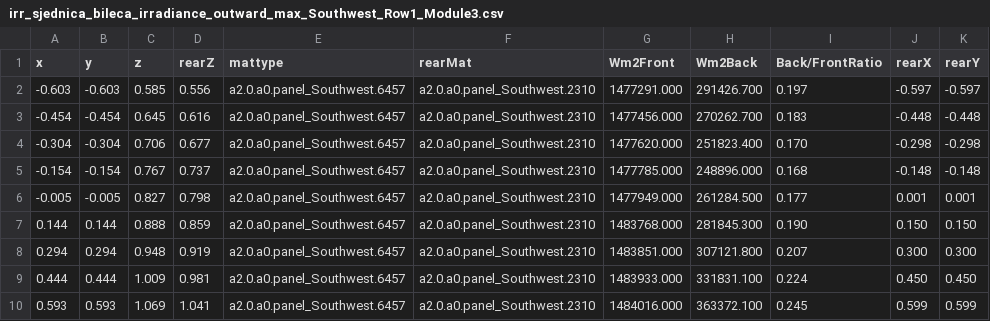
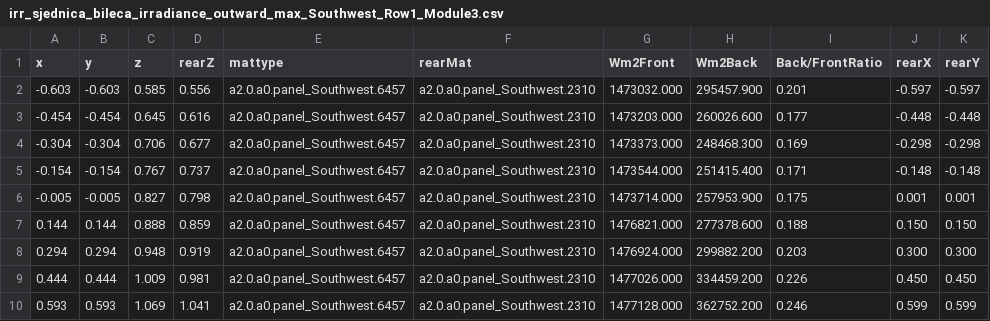
Before and after one commit to ruledicaprio/sjednica-hybrid-solar, a CSV file: moja_solar_ograda/EPWs/sjednica_bileca_irradiance_outward_max/results/irr_sjednica_bileca_irradiance_outward_max_Southwest_Row1_Module3.csv, drawn as a sheet.

```diff
--- a/moja_solar_ograda/EPWs/sjednica_bileca_irradiance_outward_max/results/irr_sjednica_bileca_irradiance_outward_max_Southwest_Row1_Module3.csv
+++ b/moja_solar_ograda/EPWs/sjednica_bileca_irradiance_outward_max/results/irr_sjednica_bileca_irradiance_outward_max_Southwest_Row1_Module3.csv
@@ -1,10 +1,10 @@
 x,y,z,rearZ,mattype,rearMat,Wm2Front,Wm2Back,Back/FrontRatio,rearX,rearY
--0.603,-0.603,0.585,0.556,a2.0.a0.panel_Southwest.6457,a2.0.a0.panel_Southwest.2310,1477291.000,291426.700,0.197,-0.597,-0.597
--0.454,-0.454,0.645,0.616,a2.0.a0.panel_Southwest.6457,a2.0.a0.panel_Southwest.2310,1477456.000,270262.700,0.183,-0.448,-0.448
--0.304,-0.304,0.706,0.677,a2.0.a0.panel_Southwest.6457,a2.0.a0.panel_Southwest.2310,1477620.000,251823.400,0.170,-0.298,-0.298
--0.154,-0.154,0.767,0.737,a2.0.a0.panel_Southwest.6457,a2.0.a0.panel_Southwest.2310,1477785.000,248896.000,0.168,-0.148,-0.148
--0.005,-0.005,0.827,0.798,a2.0.a0.panel_Southwest.6457,a2.0.a0.panel_Southwest.2310,1477949.000,261284.500,0.177,0.001,0.001
-0.144,0.144,0.888,0.859,a2.0.a0.panel_Southwest.6457,a2.0.a0.panel_Southwest.2310,1483768.000,281845.300,0.190,0.150,0.150
-0.294,0.294,0.948,0.919,a2.0.a0.panel_Southwest.6457,a2.0.a0.panel_Southwest.2310,1483851.000,307121.800,0.207,0.300,0.300
-0.444,0.444,1.009,0.981,a2.0.a0.panel_Southwest.6457,a2.0.a0.panel_Southwest.2310,1483933.000,331831.100,0.224,0.450,0.450
-0.593,0.593,1.069,1.041,a2.0.a0.panel_Southwest.6457,a2.0.a0.panel_Southwest.2310,1484016.000,363372.100,0.245,0.599,0.599
+-0.603,-0.603,0.585,0.556,a2.0.a0.panel_Southwest.6457,a2.0.a0.panel_Southwest.2310,1473032.000,295457.900,0.201,-0.597,-0.597
+-0.454,-0.454,0.645,0.616,a2.0.a0.panel_Southwest.6457,a2.0.a0.panel_Southwest.2310,1473203.000,260026.600,0.177,-0.448,-0.448
+-0.304,-0.304,0.706,0.677,a2.0.a0.panel_Southwest.6457,a2.0.a0.panel_Southwest.2310,1473373.000,248468.300,0.169,-0.298,-0.298
+-0.154,-0.154,0.767,0.737,a2.0.a0.panel_Southwest.6457,a2.0.a0.panel_Southwest.2310,1473544.000,251415.400,0.171,-0.148,-0.148
+-0.005,-0.005,0.827,0.798,a2.0.a0.panel_Southwest.6457,a2.0.a0.panel_Southwest.2310,1473714.000,257953.900,0.175,0.001,0.001
+0.144,0.144,0.888,0.859,a2.0.a0.panel_Southwest.6457,a2.0.a0.panel_Southwest.2310,1476821.000,277378.600,0.188,0.150,0.150
+0.294,0.294,0.948,0.919,a2.0.a0.panel_Southwest.6457,a2.0.a0.panel_Southwest.2310,1476924.000,299882.200,0.203,0.300,0.300
+0.444,0.444,1.009,0.981,a2.0.a0.panel_Southwest.6457,a2.0.a0.panel_Southwest.2310,1477026.000,334459.200,0.226,0.450,0.450
+0.593,0.593,1.069,1.041,a2.0.a0.panel_Southwest.6457,a2.0.a0.panel_Southwest.2310,1477128.000,362752.200,0.246,0.599,0.599
```
Also changed, not shown: moja_solar_ograda/EPWs/sjednica_bileca_irradiance_outward_max/results/irr_sjednica_bileca_irradiance_outward_max_Northeast_Row1_Module3.csv, moja_solar_ograda/EPWs/sjednica_bileca_irradiance_outward_max/results/irr_sjednica_bileca_irradiance_outward_max_Northwest_Row1_Module3.csv, 5 other files.
